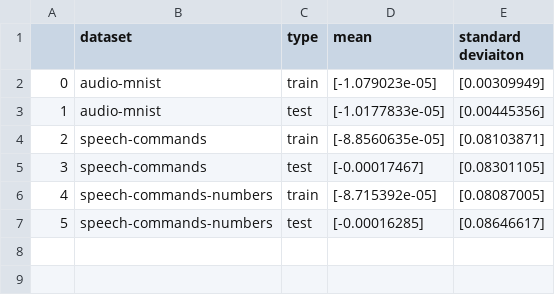
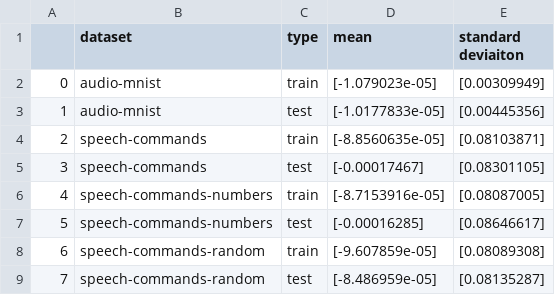
Before and after one commit to Andy-Shao/TTA-in-AC, a CSV file: result/dataset_analysis/mean_std_evaluation.csv, drawn as a sheet.

Commit message:
add random style of speech commands

```diff
--- a/result/dataset_analysis/mean_std_evaluation.csv
+++ b/result/dataset_analysis/mean_std_evaluation.csv
@@ -5,3 +5,5 @@
 3,speech-commands,test,[-0.00017467],[0.08301105]
-4,speech-commands-numbers,train,[-8.715392e-05],[0.08087005]
+4,speech-commands-numbers,train,[-8.7153916e-05],[0.08087005]
 5,speech-commands-numbers,test,[-0.00016285],[0.08646617]
+6,speech-commands-random,train,[-9.607859e-05],[0.08089308]
+7,speech-commands-random,test,[-8.486959e-05],[0.08135287]
```
Also changed, not shown: 5 other files.
